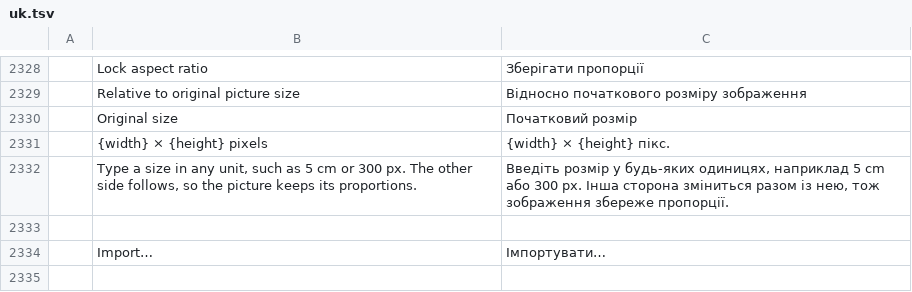
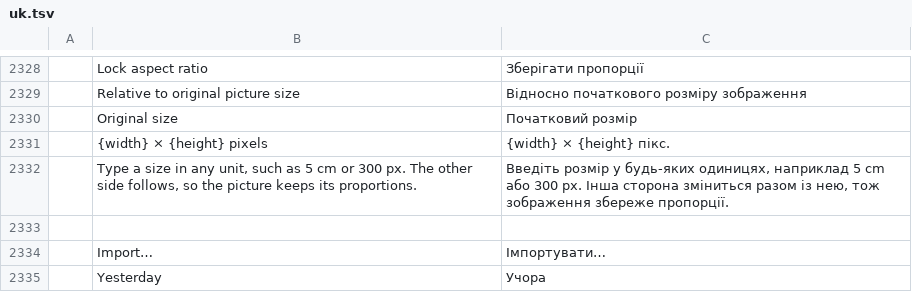
Before and after one commit to simscorpbs/wordcraft, a TSV file: crates/ui-egui/src/i18n/uk.tsv, drawn as a sheet; only a part is shown, gaps mark what is left out; the diff names each change by its address in the sheet, - before the commit and + after, or states it on an @@ line.

```diff
--- a/crates/ui-egui/src/i18n/uk.tsv
+++ b/crates/ui-egui/src/i18n/uk.tsv
+row 2335:  | Yesterday | Учора
```
Also changed, not shown: crates/ui-egui/src/i18n/bg.tsv, crates/ui-egui/src/i18n/pt-br.tsv, 29 other files.
